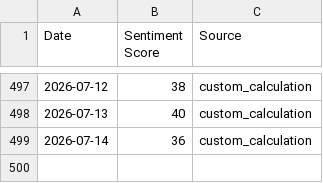
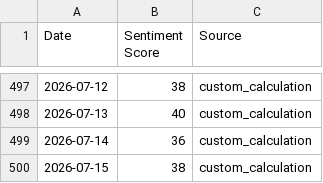
Before and after one commit to tubaltheodros/btc-fear-greed-index, a CSV file: sentiment_scores.csv, drawn as a sheet; only a part is shown, gaps mark what is left out.

```diff
--- a/sentiment_scores.csv
+++ b/sentiment_scores.csv
@@ -499 +499,2 @@ Date,Sentiment Score,Source
 2026-07-14,36,custom_calculation
+2026-07-15,38,custom_calculation
```
Also changed, not shown: 3 other files.
